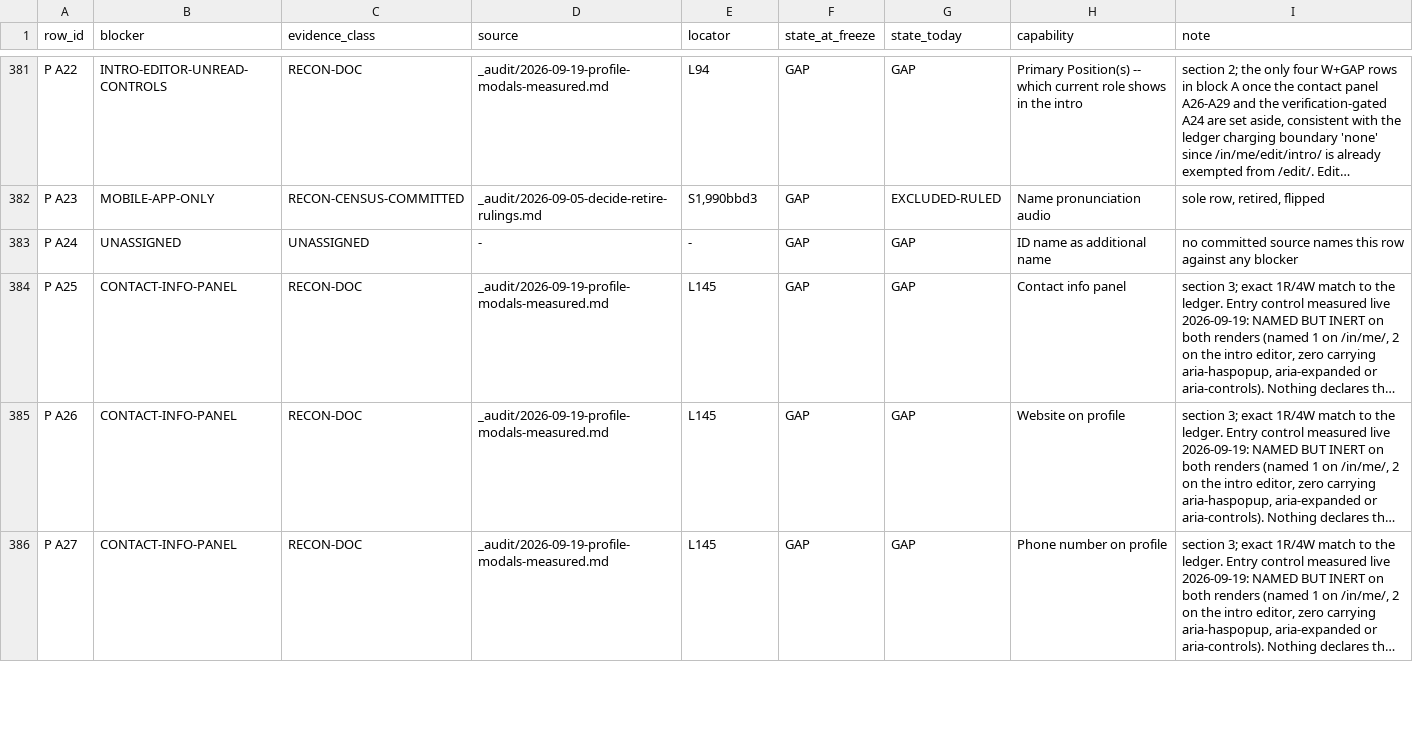
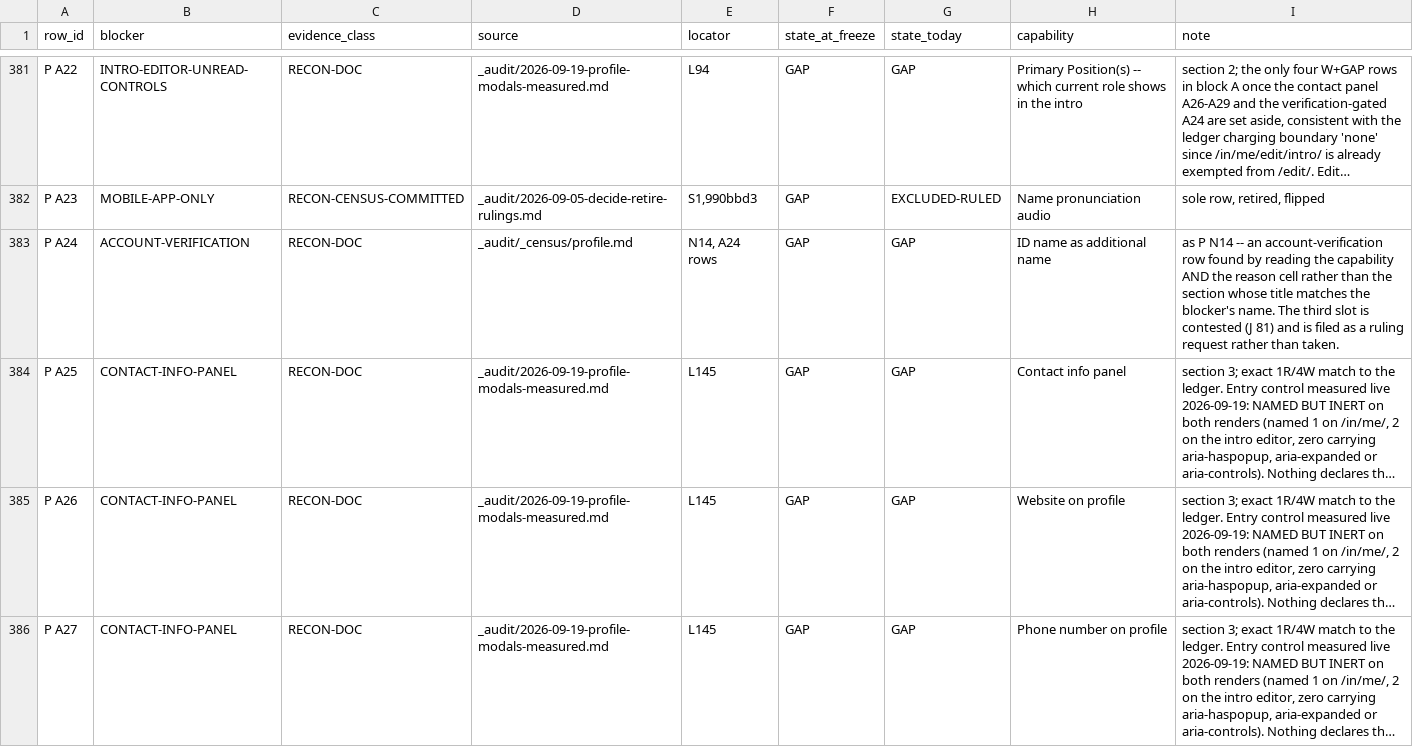
Before and after one commit to Sundeepg98/linkedin-mcp, a TSV file: _audit/_census/blocker-map.tsv, drawn as a sheet; only a part is shown, gaps mark what is left out; long unchanged cells end in …; the diff covers the shown part only; the diff names each change by its address in the sheet, - before the commit and + after, or states it on an @@ line.

Commit message:
census(blockers): ACCOUNT-VERIFICATION to 2 of 3 -- my twice-made decline was right about its evidence and wrong about its candidate set
Two evidence lines, UNASSIGNED 60 -> 58, ceiling lowered to match and shown
failing first at 60 <= 58.

I DECLINED THIS BLOCKER TWICE TODAY, and the reasoning held up: profile.md
section K ("Verification and badges") holds only BADGE rows in the frozen set --
K8, K9, K10 -- because K1-K7, the actual verification capabilities, were
EXCLUDED-RULED at the freeze. Every word true, and K8/K10 have since gone to
BADGES-SURFACE, which confirms it.

BUT THIS BLOCKER'S ROWS WERE NEVER IN SECTION K. I was searching the section
whose TITLE matched the blocker's NAME, and stopping when that section turned
out to hold the wrong rows. That is the same one-column mistake that hid
PICKER-SURFACES and EASY-APPLY-MULTISTEP within the last half hour -- made a
third time, on a different axis, after I had already written the lesson down
twice.

Reading capability AND reason together:

    P N14  Identity verification for account recovery (Persona)   the act itself
    P A24  ID name as additional name                             reason cell:
           "requires an identity verification first (block K)"

THE THIRD SLOT IS LEFT OPEN ON PURPOSE, AND THIS IS THE PART I WANT ON RECORD.
The only other verification-shaped row in the corpus is J 81 "Verify account to
raise the Easy Apply daily limit". It is CONTESTED -- a committed probe names it
among PREMIUM-APPLY-SURFACES' J78-J83 -- and I filed it twenty minutes ago as
ruling request 2a in _audit/2026-09-19-blocker-map-ruling-requests.md,
recommending it land HERE.

Taking it now would be acting on my own recommendation before it is ruled, which
is exactly the inversion the disclosing-press ruling names: a ruling is not a
permission to act ahead of the mechanism that bounds it, and a RECOMMENDATION is
not a permission to act on itself. If I may adopt my own proposals the moment I
publish them, filing them was theatre. 2 of 3 until it is ruled.

And note what this blocker is, so two located rows are not misread as progress
toward a build: cost-0, RE-FILE, and the ledger's own why says "no row names a
url, so the address is ASSUMED and this is NOT machine-verified". Locating them
makes the open question about them findable. It does not answer it.

    tests/test_blocker_map_is_derived.py    7 passed

```diff
--- a/_audit/_census/blocker-map.tsv
+++ b/_audit/_census/blocker-map.tsv
-B383 (blocker): UNASSIGNED
+B383 (blocker): ACCOUNT-VERIFICATION
-C383 (evidence_class): UNASSIGNED
+C383 (evidence_class): RECON-DOC
-D383 (source): -
+D383 (source): _audit/_census/profile.md
-E383 (locator): -
+E383 (locator): N14, A24 rows
-I383 (note): no committed source names this row against any blocker
+I383 (note): as P N14 -- an account-verification row found by reading the capability AND the reason cell rather than the section whose title matches the blocker's name. The third slot is contested (J 81) and is filed as a ruling request rather than taken.
```
Also changed, not shown: 5 edited cells elsewhere in this file, _audit/_census/blocker-assignments.tsv, 1 other file.
